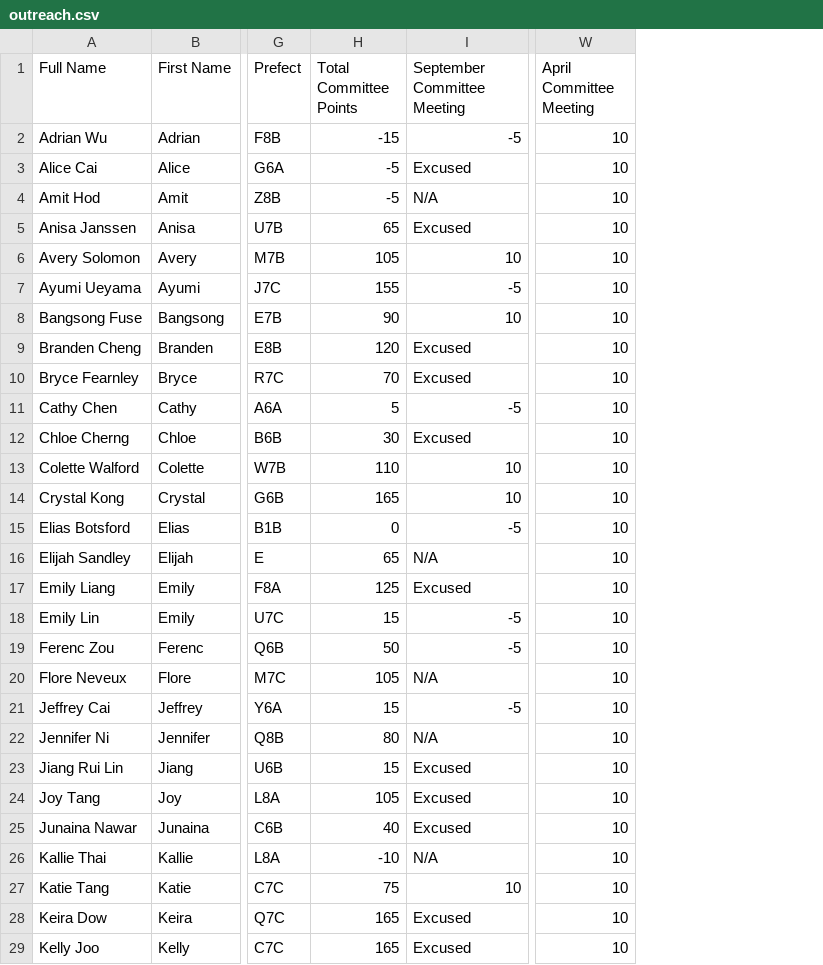
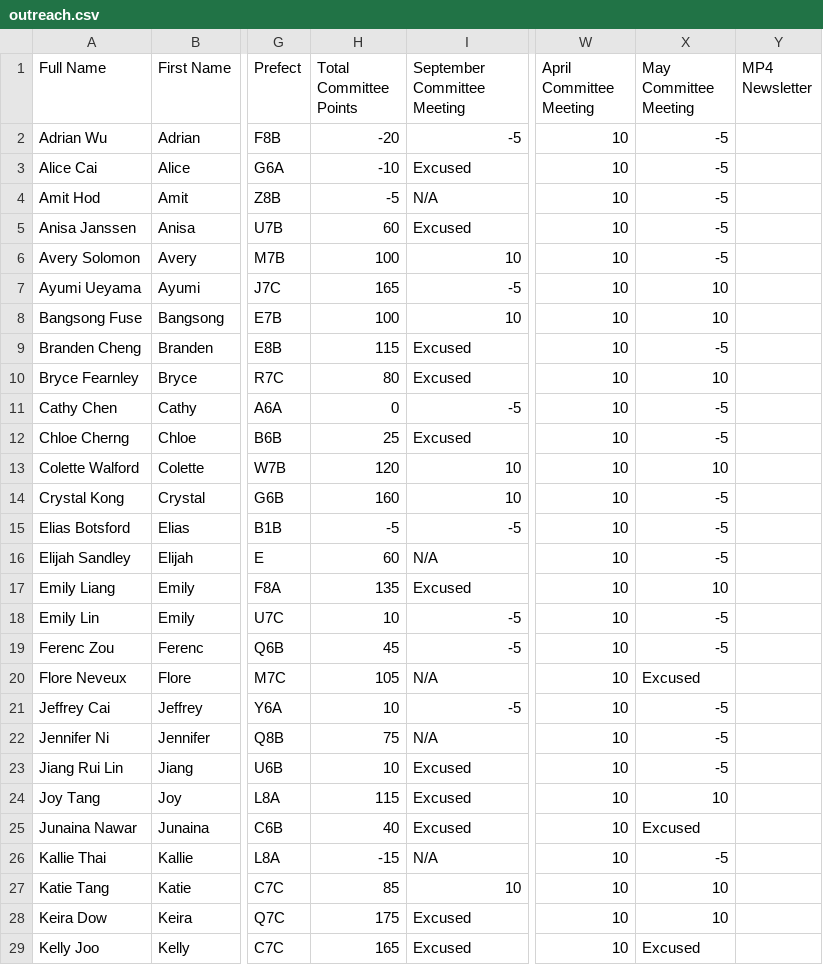
Before and after one commit to BTHS-NHS-Secretaries/bthsnhs.org, a CSV file: outreach.csv, drawn as a sheet; only a part is shown, gaps mark what is left out; the diff covers the shown part only; the diff names each change by its address in the sheet, - before the commit and + after, or states it on an @@ line.

Commit message:
Update outreach.csv

```diff
--- a/outreach.csv
+++ b/outreach.csv
+column X (May Committee Meeting), rows 2-29: -5 | -5 | -5 | -5 | -5 | 10 | 10 | -5 | 10 | -5 | -5 | 10 | -5 | -5 | -5 | 10 | -5 | -5 | Excused | -5 | -5 | -5 | 10 | Excused | -5 | 10 | 10 | Excused
+column Y (MP4 Newsletter), empty
-H2 (Total Committee Points): -15
+H2 (Total Committee Points): -20
-H3 (Total Committee Points): -5
+H3 (Total Committee Points): -10
-H5 (Total Committee Points): 65
+H5 (Total Committee Points): 60
-H6 (Total Committee Points): 105
+H6 (Total Committee Points): 100
-H7 (Total Committee Points): 155
+H7 (Total Committee Points): 165
-H8 (Total Committee Points): 90
+H8 (Total Committee Points): 100
-H9 (Total Committee Points): 120
+H9 (Total Committee Points): 115
-H10 (Total Committee Points): 70
+H10 (Total Committee Points): 80
-H11 (Total Committee Points): 5
+H11 (Total Committee Points): 0
-H12 (Total Committee Points): 30
+H12 (Total Committee Points): 25
-H13 (Total Committee Points): 110
+H13 (Total Committee Points): 120
-H14 (Total Committee Points): 165
+H14 (Total Committee Points): 160
-H15 (Total Committee Points): 0
+H15 (Total Committee Points): -5
-H16 (Total Committee Points): 65
+H16 (Total Committee Points): 60
-H17 (Total Committee Points): 125
+H17 (Total Committee Points): 135
-H18 (Total Committee Points): 15
+H18 (Total Committee Points): 10
-H19 (Total Committee Points): 50
+H19 (Total Committee Points): 45
-H21 (Total Committee Points): 15
+H21 (Total Committee Points): 10
-H22 (Total Committee Points): 80
+H22 (Total Committee Points): 75
-H23 (Total Committee Points): 15
+H23 (Total Committee Points): 10
-H24 (Total Committee Points): 105
+H24 (Total Committee Points): 115
-H26 (Total Committee Points): -10
+H26 (Total Committee Points): -15
-H27 (Total Committee Points): 75
+H27 (Total Committee Points): 85
-H28 (Total Committee Points): 165
+H28 (Total Committee Points): 175
```
Also changed, not shown: 16 edited cells elsewhere in this file.
